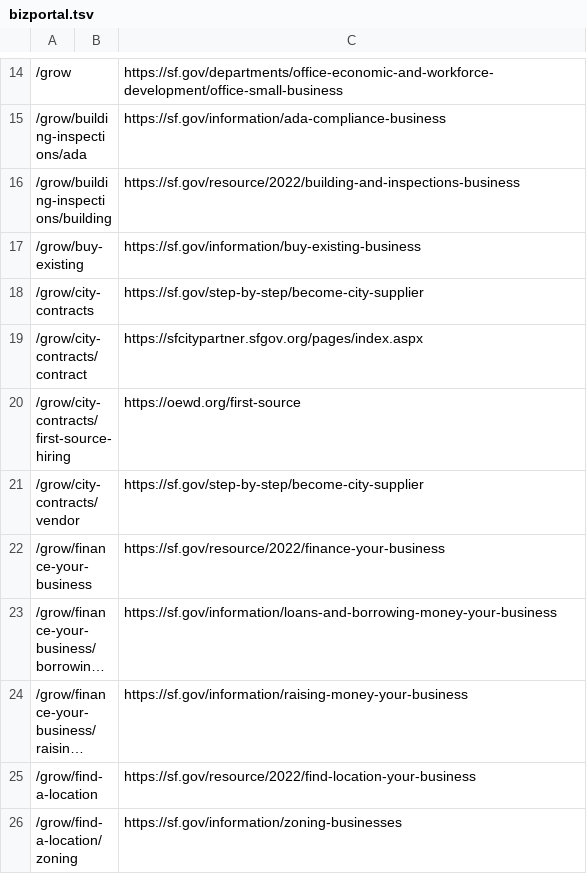
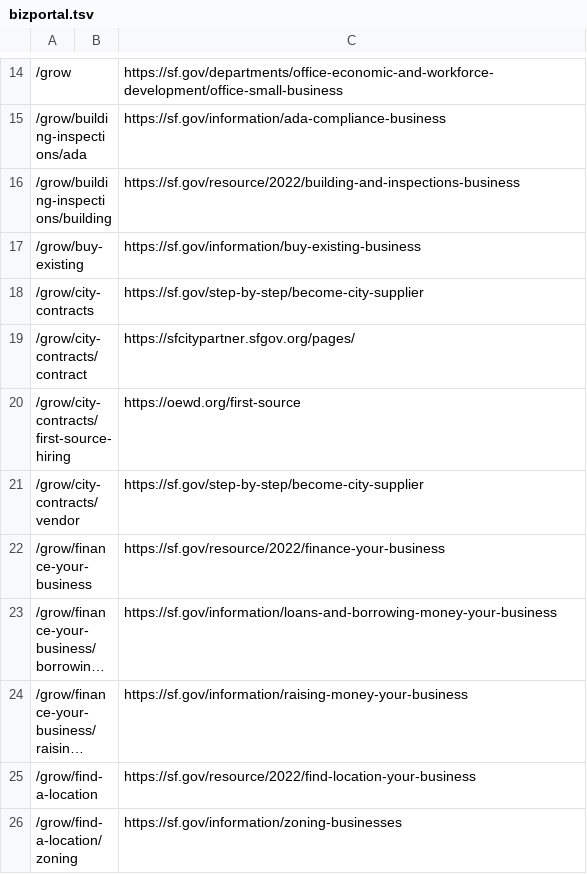
Before and after one commit to SFDigitalServices/archive, a TSV file: config/sites/bizportal/bizportal.tsv, drawn as a sheet; only a part is shown, gaps mark what is left out; long unchanged cells end in ….

Commit message:
chore: fix bizportal redirect to sfcitypartner.sfgov.org

```diff
--- a/config/sites/bizportal/bizportal.tsv
+++ b/config/sites/bizportal/bizportal.tsv
@@ -18,3 +18,3 @@
 /grow/city-contracts		https://sf.gov/step-by-step/become-city-supplier
-/grow/city-contracts/contract		https://sfcitypartner.sfgov.org/pages/index.aspx
+/grow/city-contracts/contract		https://sfcitypartner.sfgov.org/pages/
 /grow/city-contracts/first-source-hiring		https://oewd.org/first-source
```
